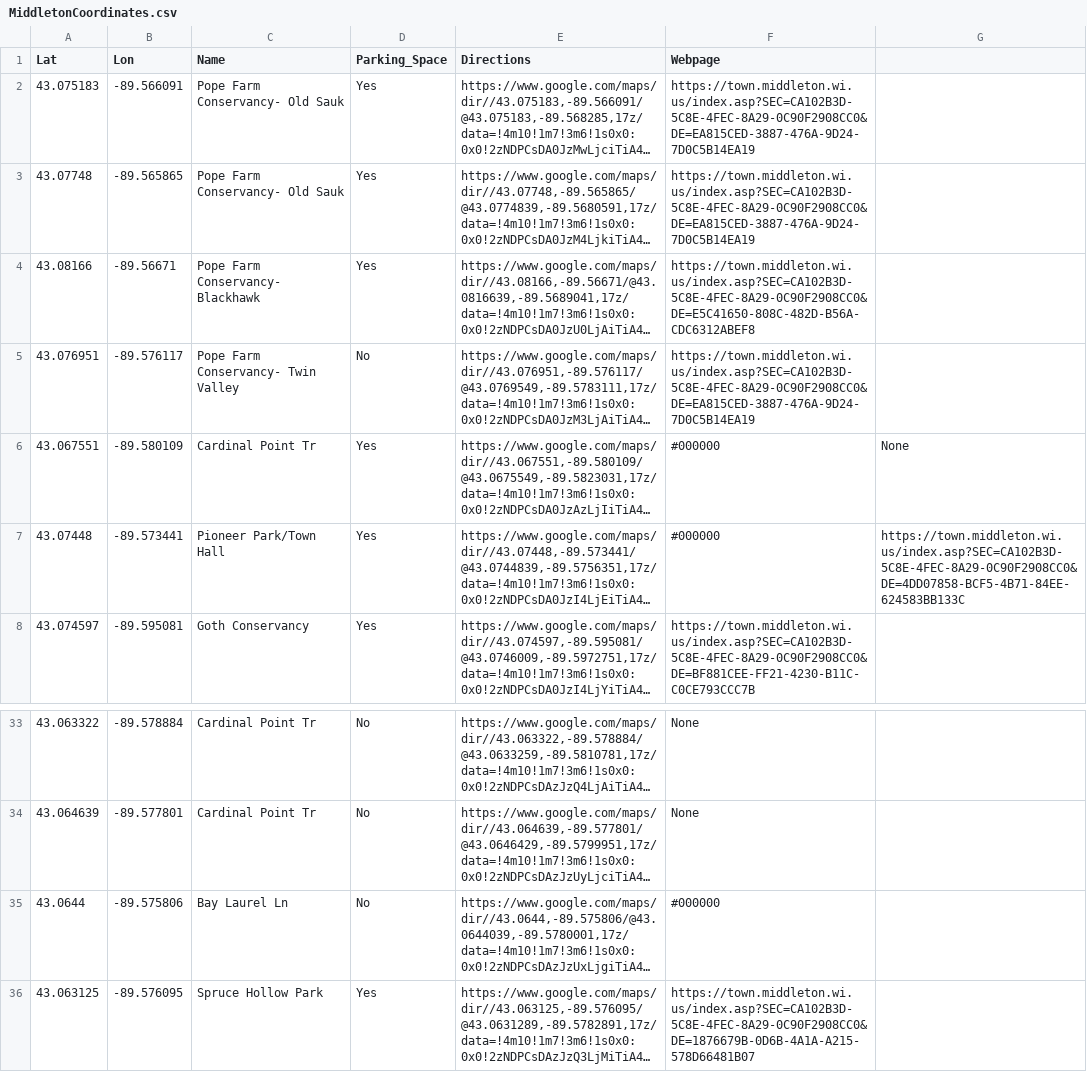
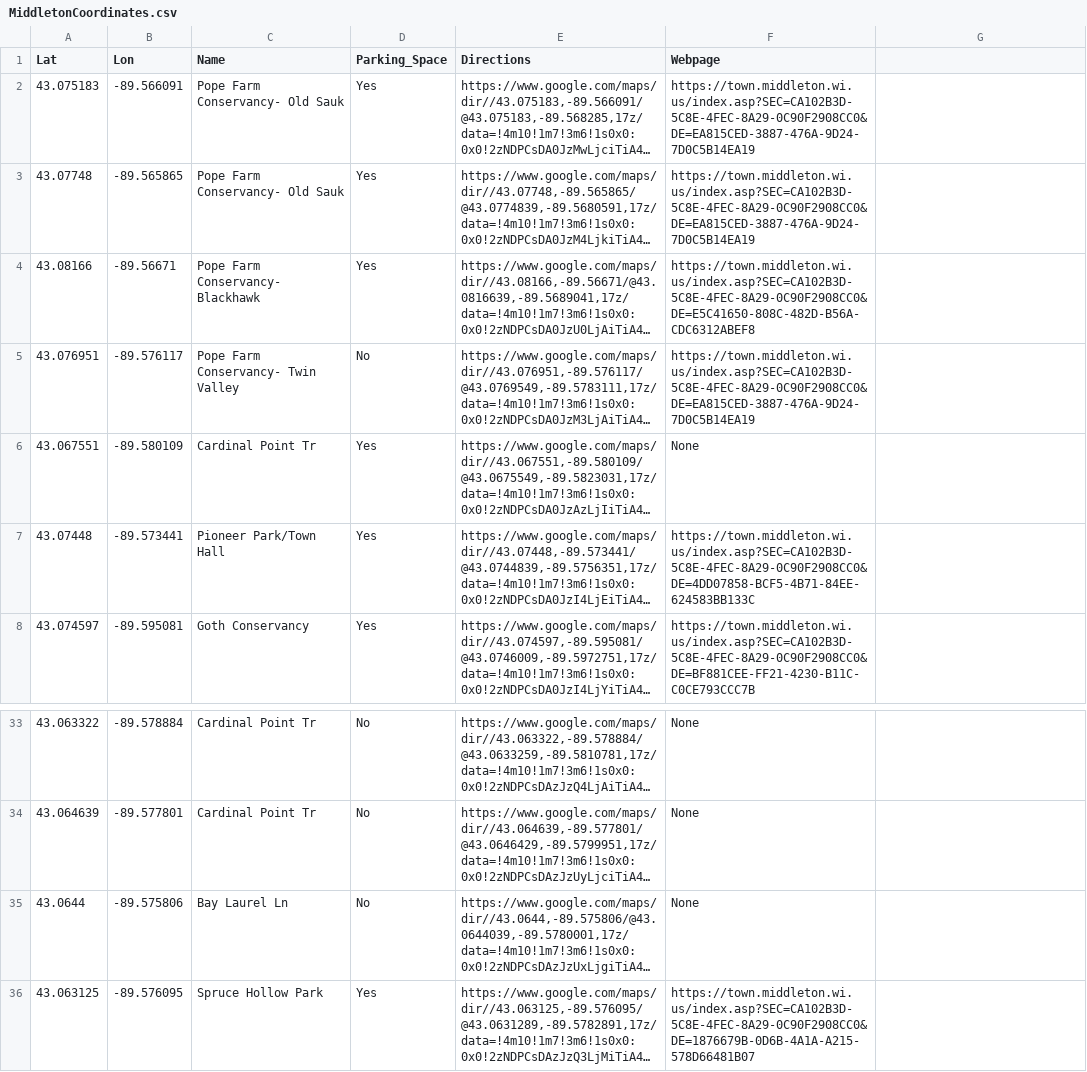
Before and after one commit to christopherarchuleta/MiddletonTrailMap, a CSV file: Data/Points/MiddletonCoordinates.csv, drawn as a sheet; only a part is shown, gaps mark what is left out; long unchanged cells end in …; the diff names each change by its address in the sheet, - before the commit and + after, or states it on an @@ line.

Commit message:
Fix CSV error

```diff
--- a/Data/Points/MiddletonCoordinates.csv
+++ b/Data/Points/MiddletonCoordinates.csv
-F6 (Webpage): #000000
+F6 (Webpage): None
-G6: None
+G6: (empty)
-F7 (Webpage): #000000
+F7 (Webpage): https://town.middleton.wi.us/index.asp?SEC=CA102B3D-5C8E-4FEC-8A29-0C90F2908CC0&DE=4DD07858-BCF5-4B71-84EE-624583BB133C
-G7: https://town.middleton.wi.us/index.asp?SEC=CA102B3D-5C8E-4FEC-8A29-0C90F2908CC0&DE=4DD07858-BCF5-4B71-84EE-624583BB133C
+G7: (empty)
-F35 (Webpage): #000000
+F35 (Webpage): None
```
